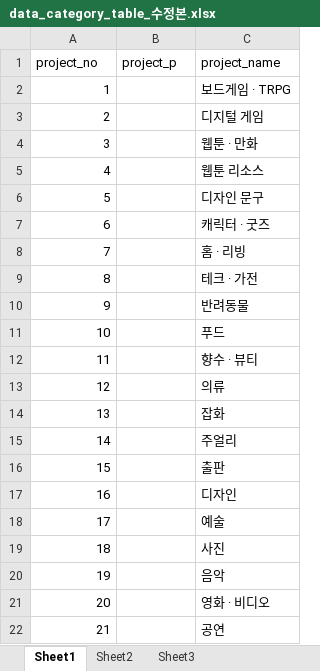
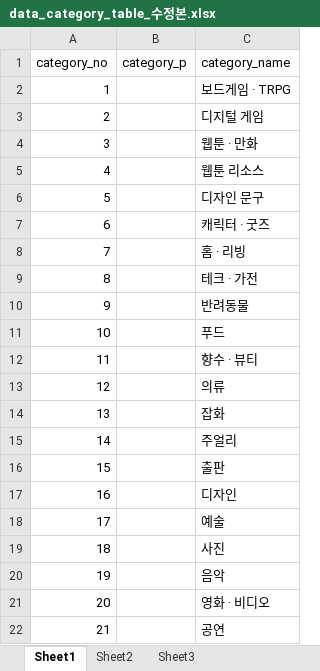
Before and after one commit to hajeongryu/kosta-project, an Excel workbook: DB/data/data_category_table_수정본.xlsx, sheet Sheet1, drawn as a sheet; values as stored, in another font and other column widths than the file's, no borders; removed rows and columns are numbered as before the commit, all else as after; the diff names each change by its address in the sheet, - before the commit and + after, or states it on an @@ line.

Commit message:
카테고리 테이블 데이터 수정

```diff
--- a/DB/data/data_category_table_수정본.xlsx (sheet Sheet1)
+++ b/DB/data/data_category_table_수정본.xlsx (sheet Sheet1)
-row 1: project_no | project_p | project_name
+row 1: category_no | category_p | category_name
```
